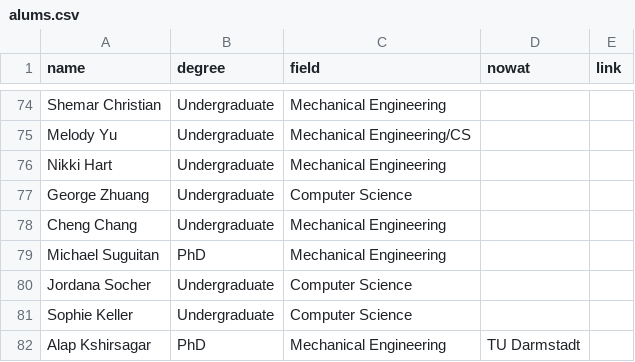
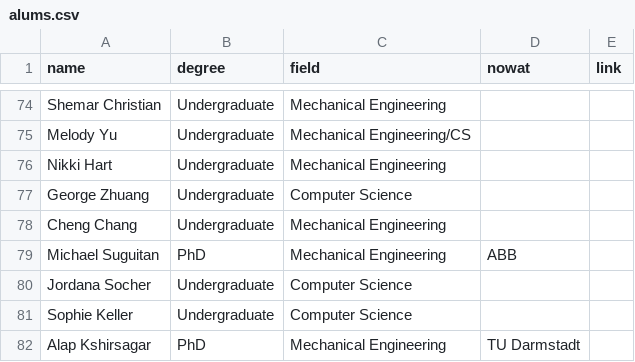
Before and after one commit to hrc2/hrc2.github.io, a CSV file: _data/alums.csv, drawn as a sheet; only a part is shown, gaps mark what is left out.

Commit message:
Update alums.csv

```diff
--- a/_data/alums.csv
+++ b/_data/alums.csv
@@ -78,3 +78,3 @@ George Zhuang,Undergraduate,Computer Science,,
 Cheng Chang,Undergraduate,Mechanical Engineering,,
-Michael Suguitan,PhD,Mechanical Engineering,,
+Michael Suguitan,PhD,Mechanical Engineering,ABB,
 Jordana Socher,Undergraduate,Computer Science,,
```
